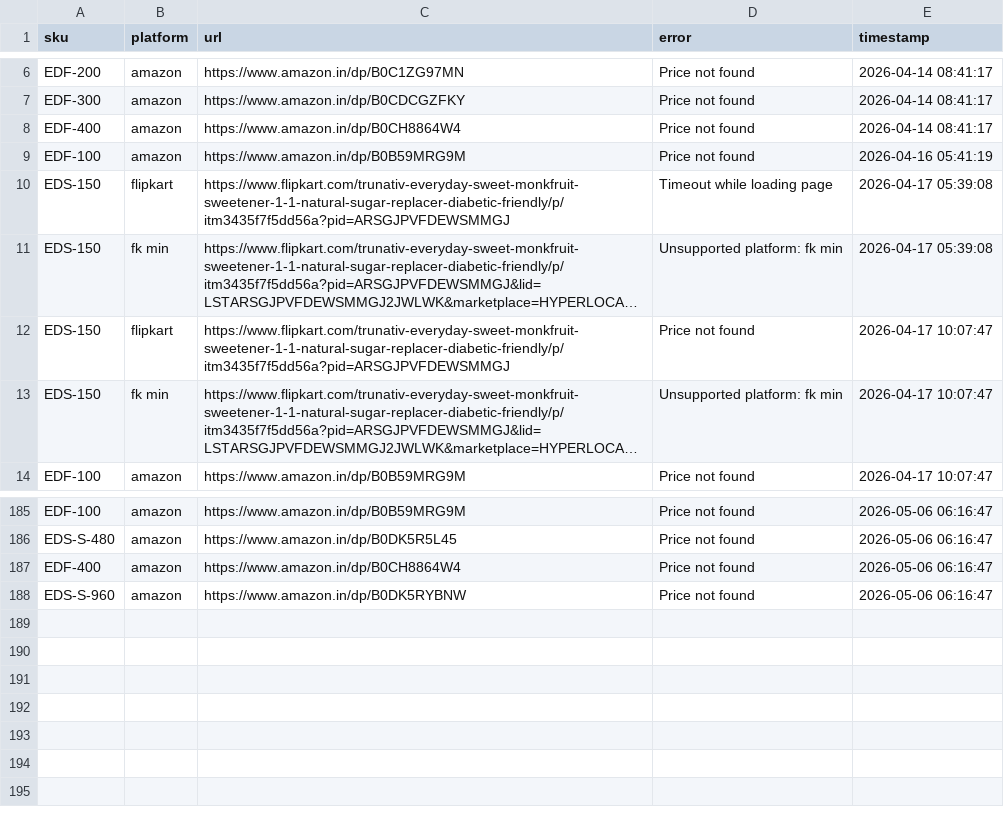
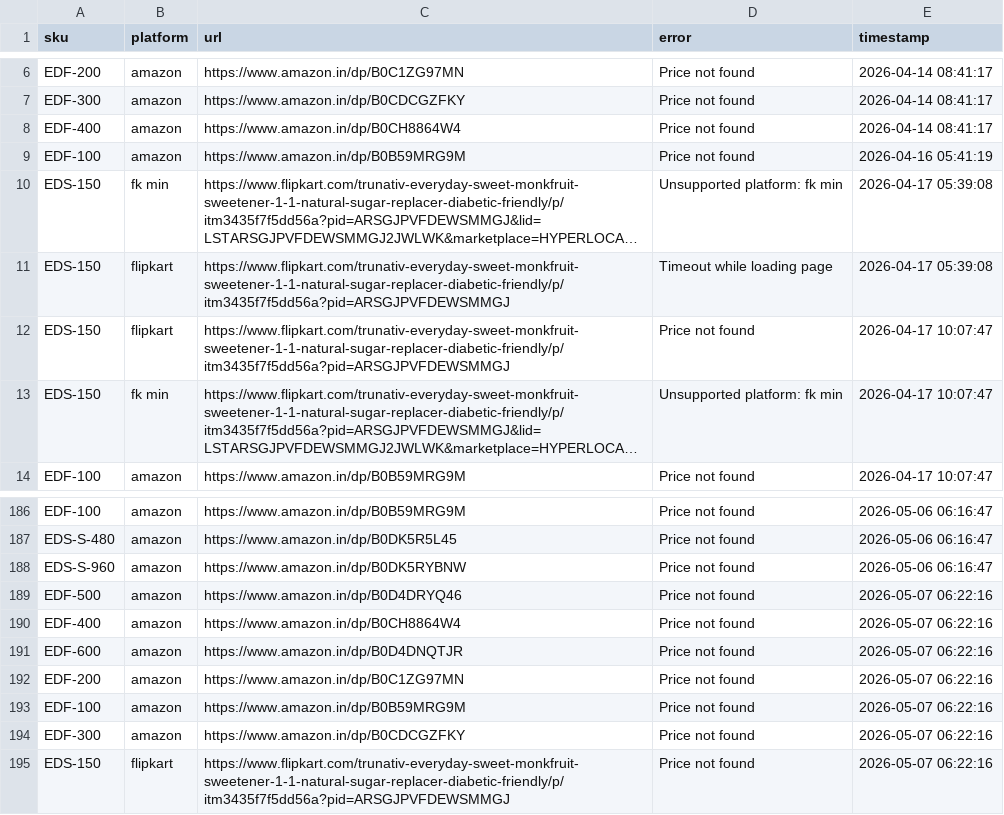
Before and after one commit to Shubham-Shigvan/price-tracker, a CSV file: error_log.csv, drawn as a sheet; only a part is shown, gaps mark what is left out; long unchanged cells end in …; the diff covers the shown part only; the diff names each change by its address in the sheet, - before the commit and + after, or states it on an @@ line.

```diff
--- a/error_log.csv
+++ b/error_log.csv
@@ row 11 moved to row 10: EDS-150 @@
@@ row 187 moved to row 179: EDF-400 @@
+row 189: EDF-500 | amazon | https://www.amazon.in/dp/B0D4DRYQ46 | Price not found | 2026-05-07 06:22:16
+row 190: EDF-400 | amazon | https://www.amazon.in/dp/B0CH8864W4 | Price not found | 2026-05-07 06:22:16
+row 191: EDF-600 | amazon | https://www.amazon.in/dp/B0D4DNQTJR | Price not found | 2026-05-07 06:22:16
+row 192: EDF-200 | amazon | https://www.amazon.in/dp/B0C1ZG97MN | Price not found | 2026-05-07 06:22:16
+row 193: EDF-100 | amazon | https://www.amazon.in/dp/B0B59MRG9M | Price not found | 2026-05-07 06:22:16
+row 194: EDF-300 | amazon | https://www.amazon.in/dp/B0CDCGZFKY | Price not found | 2026-05-07 06:22:16
+row 195: EDS-150 | flipkart | https://www.flipkart.com/trunativ-everyday-sweet-monkfruit-sweetener-1-1-natural-sugar-replacer-diabetic-friendly/p/itm3435f7f5dd56a?pid=ARSGJPVFDEWSMMGJ | Price not found | 2026-05-07 06:22:16
```
Also changed, not shown: 117 moved rows elsewhere in this file, latest_prices.csv, price_history.csv.
